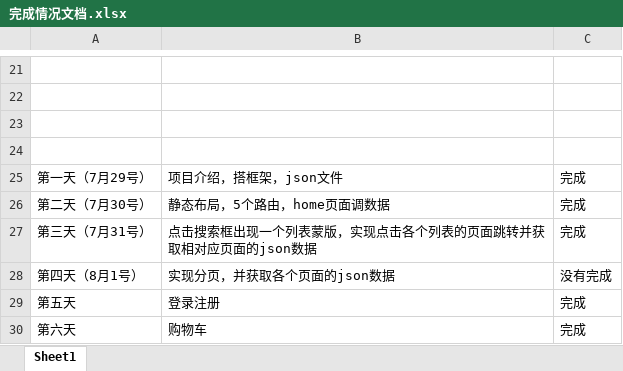
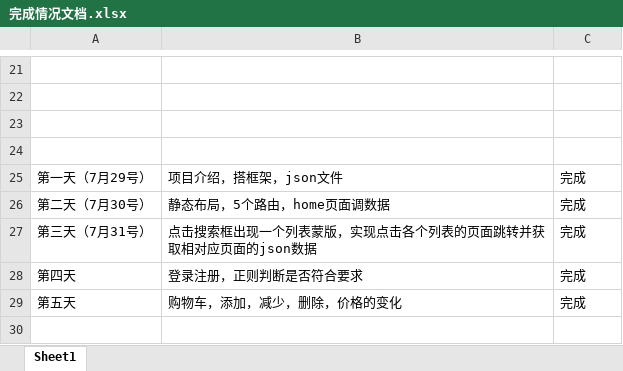
Before and after one commit to hbycindy/vue-of-qicaiflower, an Excel workbook: 完成情况文档.xlsx, sheet Sheet1, drawn as a sheet; only a part is shown, gaps mark what is left out; values as stored, in another font and other column widths than the file's, no borders; removed rows and columns are numbered as before the commit, all else as after; the diff names each change by its address in the sheet, - before the commit and + after, or states it on an @@ line.

```diff
--- a/完成情况文档.xlsx (sheet Sheet1)
+++ b/完成情况文档.xlsx (sheet Sheet1)
-row 28: 第四天（8月1号） | 实现分页，并获取各个页面的json数据 | 没有完成
+row 28: 第四天 | 登录注册，正则判断是否符合要求 | 完成
-B29: 登录注册
+B29: 购物车，添加，减少，删除，价格的变化
-row 30: 第六天 | 购物车 | 完成
```
Also changed, not shown: 5 other files.
